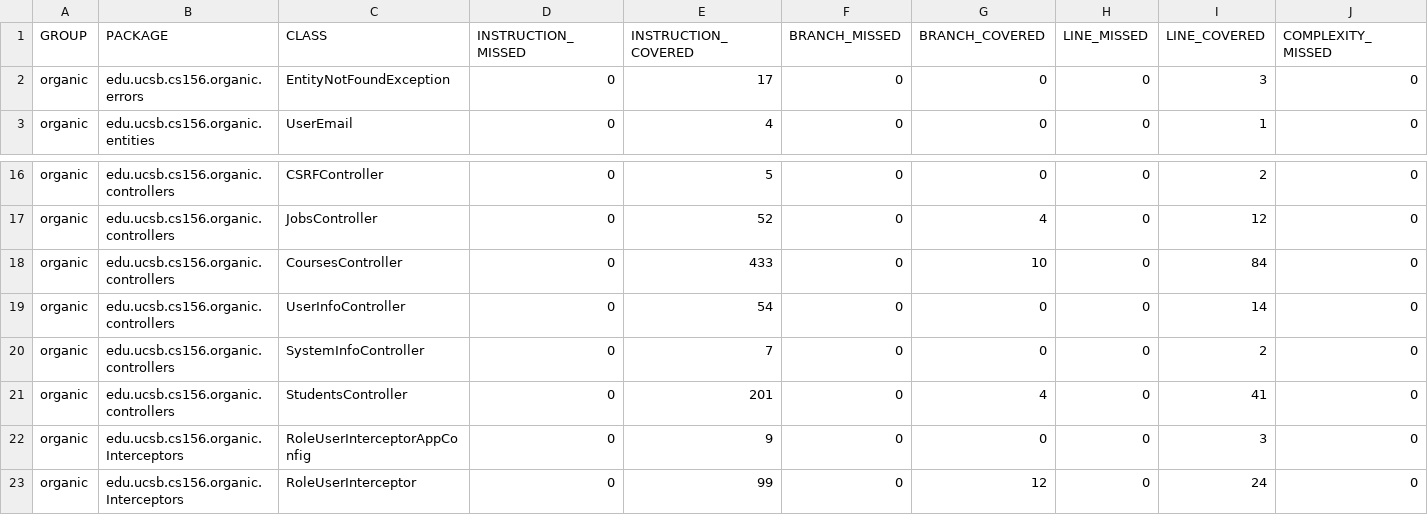
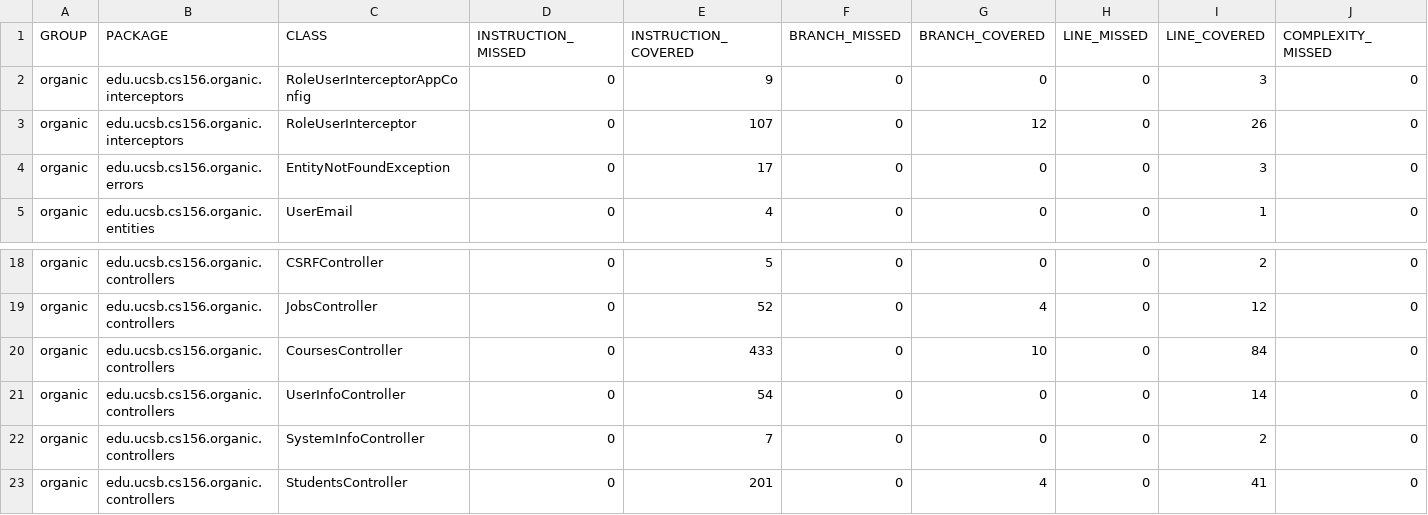
Before and after one commit to ucsb-cs156-f23/proj-organic-f23-6pm-1, a CSV file: prs/57/jacoco/jacoco.csv, drawn as a sheet; only a part is shown, gaps mark what is left out; removed rows and columns are numbered as before the commit, all else as after; rows hold the shown columns only; the diff names each change by its address in the sheet, - before the commit and + after, or states it on an @@ line.

Commit message:
Deploying to gh-pages from @ ucsb-cs156-f23/proj-organic-f23-6pm-1@6f6c19ab912af20df0a10ffccf3b1f027de05a5e 🚀

```diff
--- a/prs/57/jacoco/jacoco.csv
+++ b/prs/57/jacoco/jacoco.csv
+row 2: organic | edu.ucsb.cs156.organic.interceptors | RoleUserInterceptorAppConfig | 0 | 9 | 0 | 0 | 0 | 3 | 0
+row 3: organic | edu.ucsb.cs156.organic.interceptors | RoleUserInterceptor | 0 | 107 | 0 | 12 | 0 | 26 | 0
-row 22: organic | edu.ucsb.cs156.organic.Interceptors | RoleUserInterceptorAppConfig | 0 | 9 | 0 | 0 | 0 | 3 | 0
-row 23: organic | edu.ucsb.cs156.organic.Interceptors | RoleUserInterceptor | 0 | 99 | 0 | 12 | 0 | 24 | 0
```
Also changed, not shown: 13 other files.
